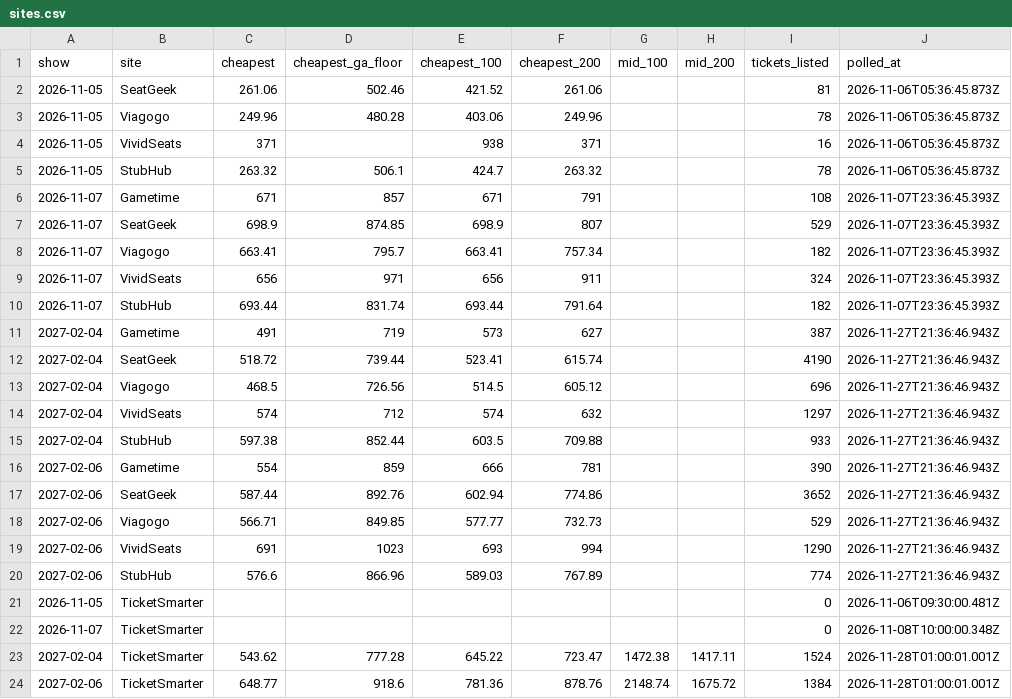
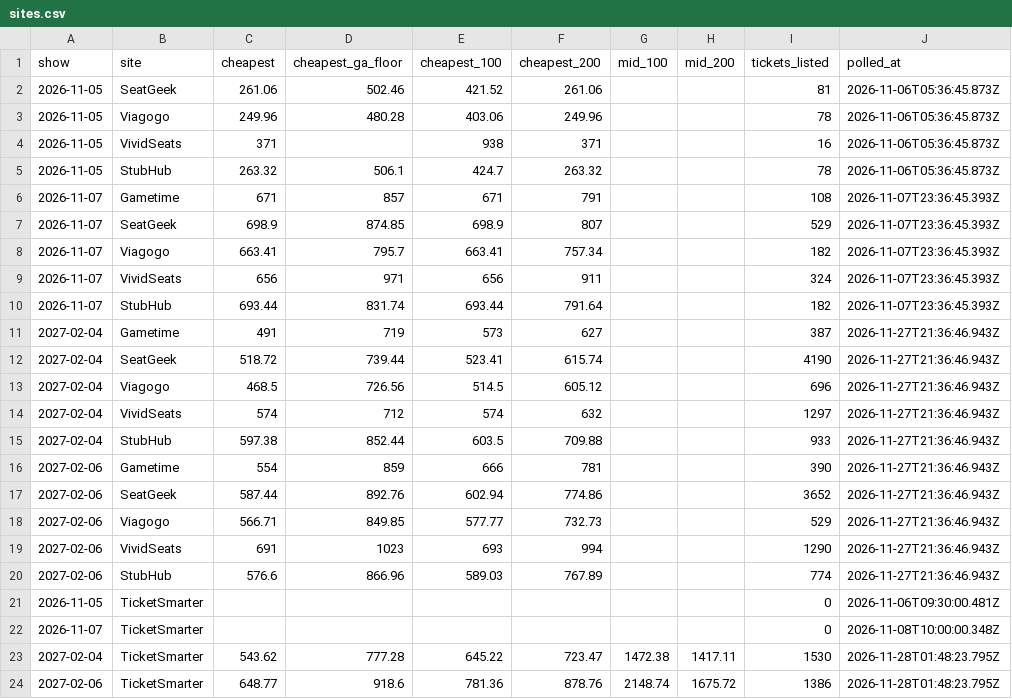
Before and after one commit to MatiasR95/metallica-ticket-clock, a CSV file: data/out/sites.csv, drawn as a sheet.

```diff
--- a/data/out/sites.csv
+++ b/data/out/sites.csv
@@ -22,3 +22,3 @@ show,site,cheapest,cheapest_ga_floor,cheapest_100,cheapest_200,mid_100,mid_200,t
 2026-11-07,TicketSmarter,,,,,,,0,2026-11-08T10:00:00.348Z
-2027-02-04,TicketSmarter,543.62,777.28,645.22,723.47,1472.38,1417.11,1524,2026-11-28T01:00:01.001Z
-2027-02-06,TicketSmarter,648.77,918.6,781.36,878.76,2148.74,1675.72,1384,2026-11-28T01:00:01.001Z
+2027-02-04,TicketSmarter,543.62,777.28,645.22,723.47,1472.38,1417.11,1530,2026-11-28T01:48:23.795Z
+2027-02-06,TicketSmarter,648.77,918.6,781.36,878.76,2148.74,1675.72,1386,2026-11-28T01:48:23.795Z
```
Also changed, not shown: data/out/pass_compare.csv, data/out/ticketsmarter.csv, 4 other files.
